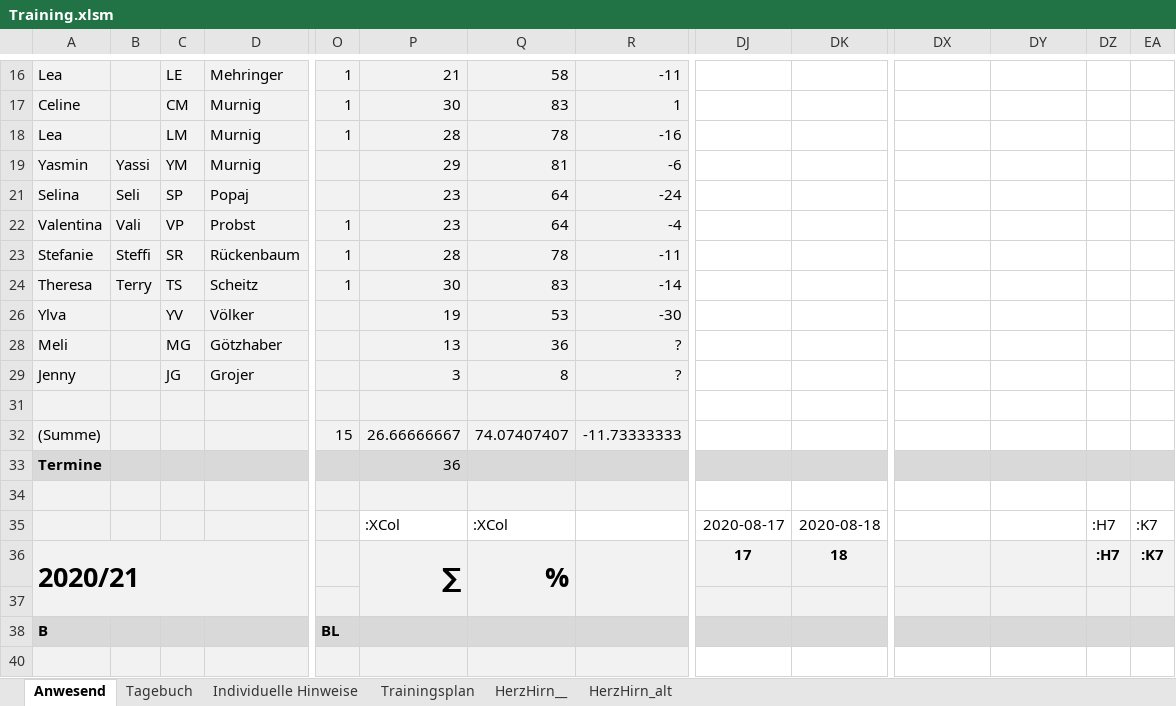
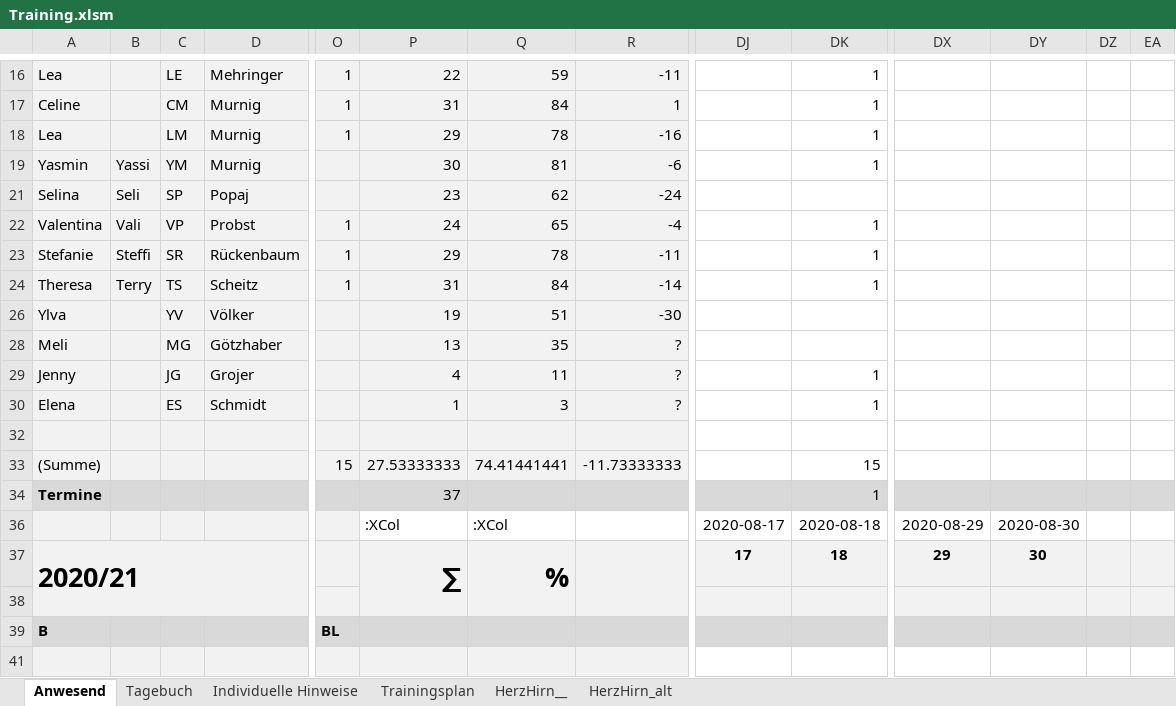
Before and after one commit to volleybase/brueckl-hotvolleys-source, an Excel workbook: _work/presence/excel/Training.xlsm, sheet Anwesend, drawn as a sheet; only a part is shown, gaps mark what is left out; values as stored, in another font and other column widths than the file's, no borders; charts and pictures not drawn; removed rows and columns are numbered as before the commit, all else as after; rows hold the shown columns only; the diff covers the shown part only; the diff names each change by its address in the sheet, - before the commit and + after, or states it on an @@ line.

Commit message:
presence, herz&hirn

```diff
--- a/_work/presence/excel/Training.xlsm (sheet Anwesend)
+++ b/_work/presence/excel/Training.xlsm (sheet Anwesend)
-P16: 21
+P16: 22
-Q16: 58
+Q16: 59
-DK16:DK19: (empty)
+DK16:DK19: 1
-P17: 30
+P17: 31
-Q17: 83
+Q17: 84
-P18: 28
+P18: 29
-P19: 29
+P19: 30
-Q21: 64
+Q21: 62
-P22: 23
+P22: 24
-Q22: 64
+Q22: 65
-DK22:DK24: (empty)
+DK22:DK24: 1
-P23: 28
+P23: 29
-P24: 30
+P24: 31
-Q24: 83
+Q24: 84
-Q26: 53
+Q26: 51
-Q28: 36
+Q28: 35
-P29: 3
+P29: 4
-Q29: 8
+Q29: 11
-DK29: (empty)
+DK29: 1
+row 30: Elena |  | ES | Schmidt |  | 1 | 3 | ? |  | 1
-P33: 26.66666667
+P33: 27.53333333
-Q33: 74.07407407
+Q33: 74.41441441
-DK33: (empty)
+DK33: 15
-P34: 36
+P34: 37
-DK34: (empty)
+DK34: 1
-row 34: (empty)
-DX36: (empty)
+DX36: 2020-08-29
-DY36: (empty)
+DY36: 2020-08-30
-DZ36:DZ37: :H7
+DZ36:DZ37: (empty)
-EA36:EA37: :K7
+EA36:EA37: (empty)
-DX37: (empty)
+DX37: 29
-DY37: (empty)
+DY37: 30
```
Also changed, not shown: 3 hidden or unhidden rows and 33 edited cells elsewhere in this sheet, sheet Individuelle Hinweise, sheet Tagebuch, formulas that keep their value, hidden cells, charts or pictures, 8 other files.
